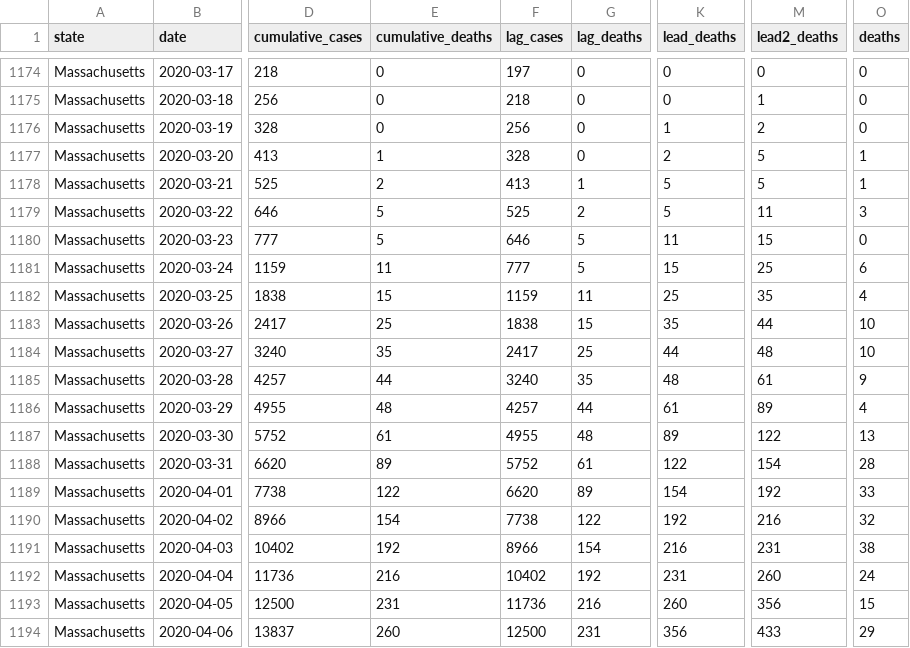
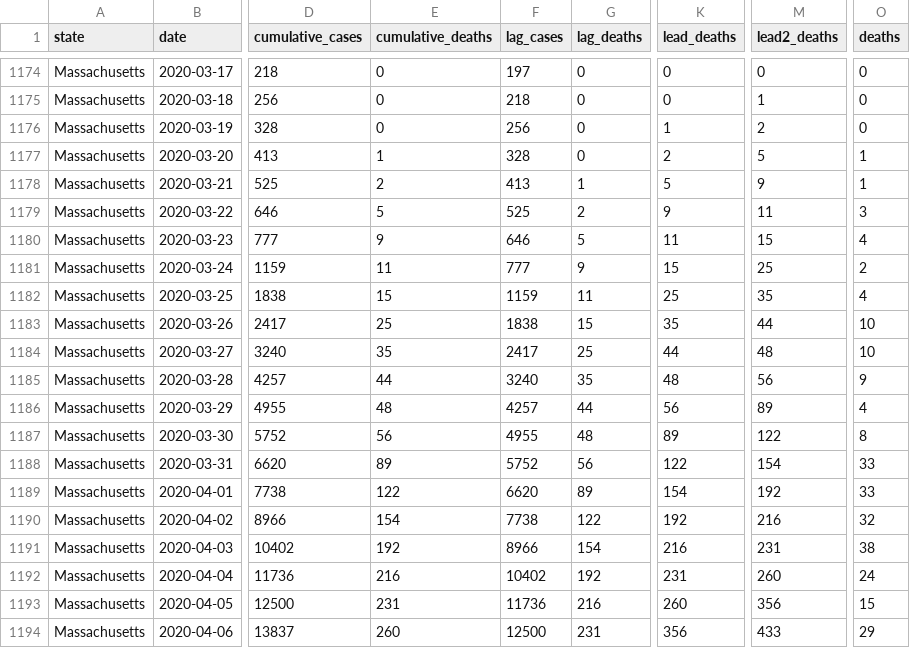
Before and after one commit to billmabe/covid, a CSV file: state_data.csv, drawn as a sheet; only a part is shown, gaps mark what is left out; the diff names each change by its address in the sheet, - before the commit and + after, or states it on an @@ line.

Commit message:
data updated for 4/23/2020

```diff
--- a/state_data.csv
+++ b/state_data.csv
-M1178 (lead2_deaths): 5
+M1178 (lead2_deaths): 9
-K1179 (lead_deaths): 5
+K1179 (lead_deaths): 9
-E1180 (cumulative_deaths): 5
+E1180 (cumulative_deaths): 9
-O1180 (deaths): 0
+O1180 (deaths): 4
-G1181 (lag_deaths): 5
+G1181 (lag_deaths): 9
-O1181 (deaths): 6
+O1181 (deaths): 2
-M1185 (lead2_deaths): 61
+M1185 (lead2_deaths): 56
-K1186 (lead_deaths): 61
+K1186 (lead_deaths): 56
-E1187 (cumulative_deaths): 61
+E1187 (cumulative_deaths): 56
-O1187 (deaths): 13
+O1187 (deaths): 8
-G1188 (lag_deaths): 61
+G1188 (lag_deaths): 56
-O1188 (deaths): 28
+O1188 (deaths): 33
```
